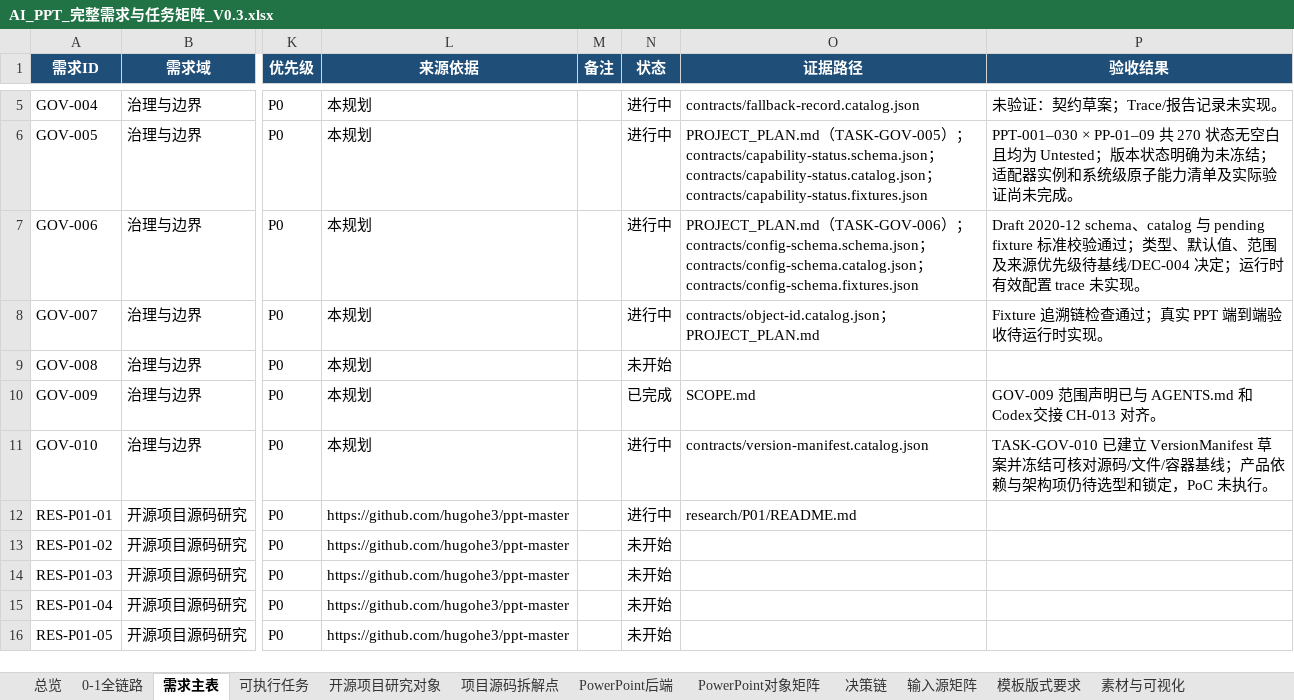
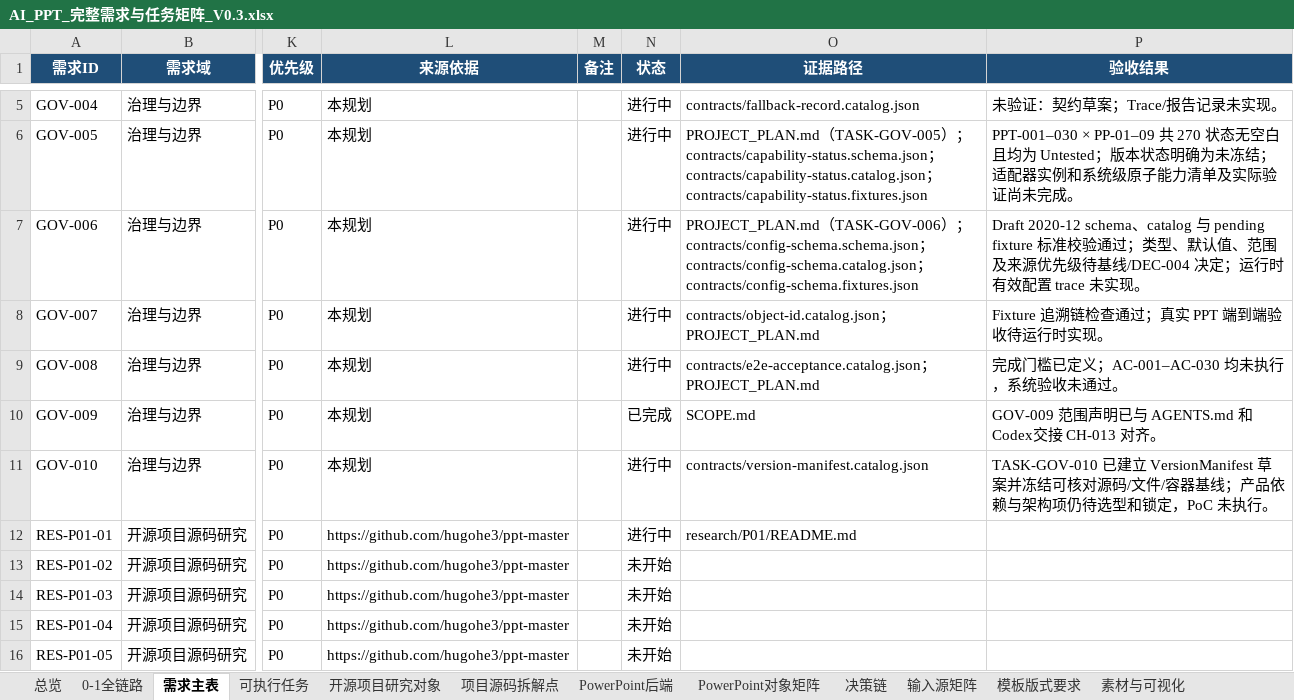
Before and after one commit to XXYoLoong/YoloongPPT, an Excel workbook: AI_PPT_完整需求与任务矩阵_V0.3.xlsx, sheet 需求主表, drawn as a sheet; only a part is shown, gaps mark what is left out; values as stored, in another font and other column widths than the file's, no borders; conditional formats and table styles not drawn; the diff names each change by its address in the sheet, - before the commit and + after, or states it on an @@ line.

```diff
--- a/AI_PPT_完整需求与任务矩阵_V0.3.xlsx (sheet 需求主表)
+++ b/AI_PPT_完整需求与任务矩阵_V0.3.xlsx (sheet 需求主表)
-N9 (状态): 未开始
+N9 (状态): 进行中
-O9 (证据路径): (empty)
+O9 (证据路径): contracts/e2e-acceptance.catalog.json；PROJECT_PLAN.md
-P9 (验收结果): (empty)
+P9 (验收结果): 完成门槛已定义；AC-001–AC-030 均未执行，系统验收未通过。
```
Also changed, not shown: sheet 可执行任务, charts or pictures, 6 other files.
